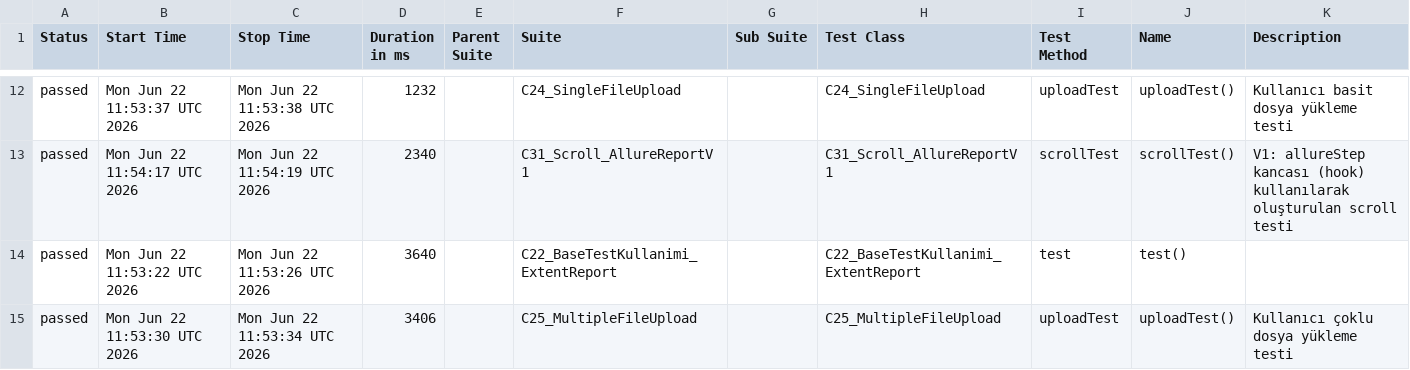
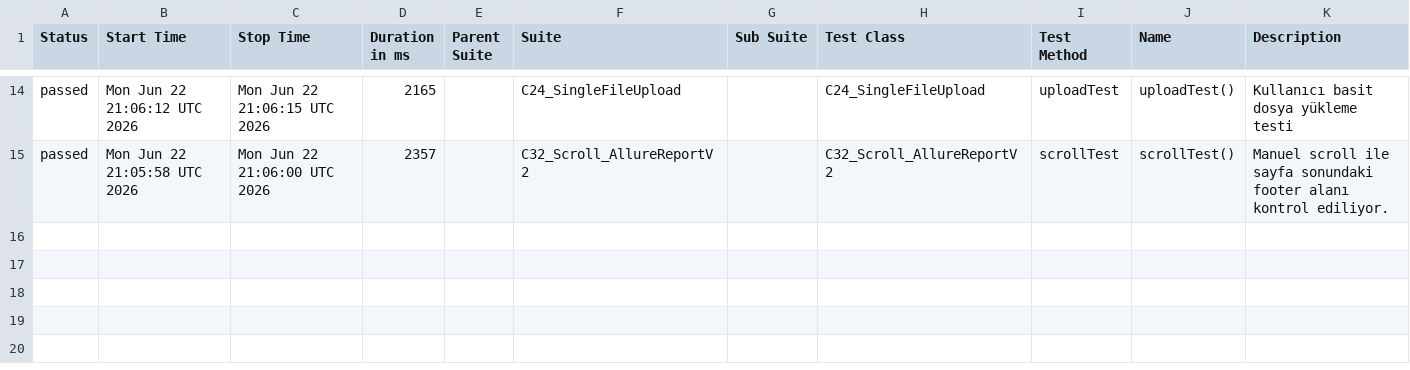
Before and after one commit to kilicCeren/TestAutomationWithPlaywrightJava, a CSV file: allure-history/data/suites.csv, drawn as a sheet; only a part is shown, gaps mark what is left out; the diff covers the shown part only.

```diff
--- a/allure-history/data/suites.csv
+++ b/allure-history/data/suites.csv
@@ -12,4 +14,2 @@
-"passed","Mon Jun 22 11:53:37 UTC 2026","Mon Jun 22 11:53:38 UTC 2026","1232","","C24_SingleFileUpload","","C24_SingleFileUpload","uploadTest","uploadTest()","Kullanıcı basit dosya yükleme testi"
-"passed","Mon Jun 22 11:54:17 UTC 2026","Mon Jun 22 11:54:19 UTC 2026","2340","","C31_Scroll_AllureReportV1","","C31_Scroll_AllureReportV1","scrollTest","scrollTest()","V1: allureStep kancası (hook) kullanılarak oluşturulan scroll testi"
-"passed","Mon Jun 22 11:53:22 UTC 2026","Mon Jun 22 11:53:26 UTC 2026","3640","","C22_BaseTestKullanimi_ExtentReport","","C22_BaseTestKullanimi_ExtentReport","test","test()",""
-"passed","Mon Jun 22 11:53:30 UTC 2026","Mon Jun 22 11:53:34 UTC 2026","3406","","C25_MultipleFileUpload","","C25_MultipleFileUpload","uploadTest","uploadTest()","Kullanıcı çoklu dosya yükleme testi"
+"passed","Mon Jun 22 21:06:12 UTC 2026","Mon Jun 22 21:06:15 UTC 2026","2165","","C24_SingleFileUpload","","C24_SingleFileUpload","uploadTest","uploadTest()","Kullanıcı basit dosya yükleme testi"
+"passed","Mon Jun 22 21:05:58 UTC 2026","Mon Jun 22 21:06:00 UTC 2026","2357","","C32_Scroll_AllureReportV2","","C32_Scroll_AllureReportV2","scrollTest","scrollTest()","Manuel scroll ile sayfa sonundaki footer alanı kontrol ediliyor."
```
Also changed, not shown: 7 added rows, 5 removed rows and 18 edited cells elsewhere in this file, allure-history/data/behaviors.csv, 42 other files.
